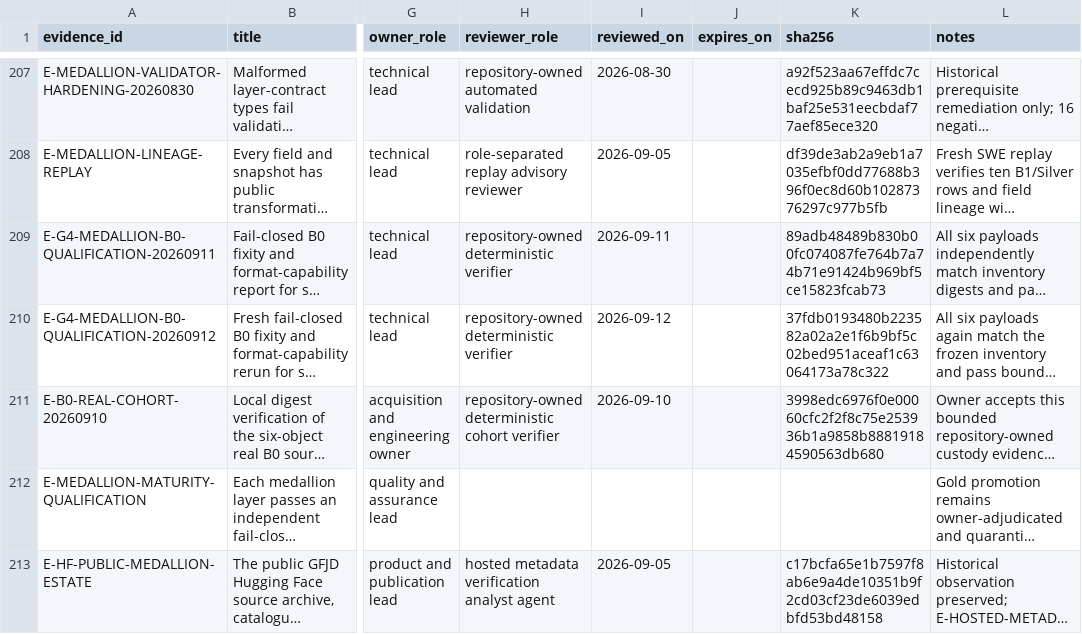
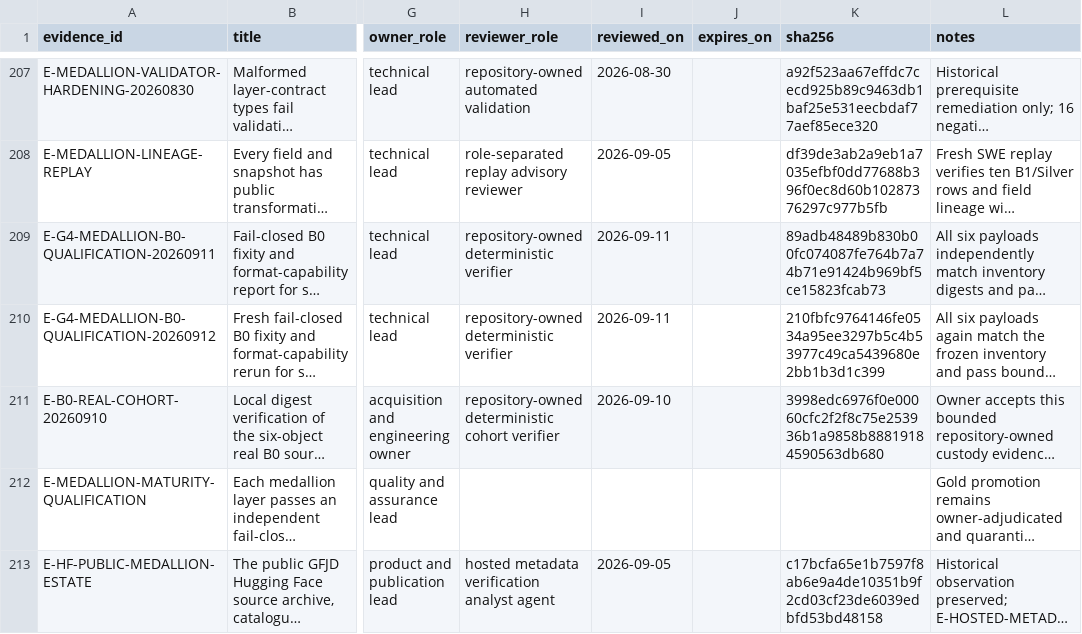
Before and after one commit to edithatogo/global-family-justice-data, a CSV file: programme/evidence_register.csv, drawn as a sheet; only a part is shown, gaps mark what is left out; long unchanged cells end in …; the diff names each change by its address in the sheet, - before the commit and + after, or states it on an @@ line.

```diff
--- a/programme/evidence_register.csv
+++ b/programme/evidence_register.csv
-I210 (reviewed_on): 2026-09-12
+I210 (reviewed_on): 2026-09-11
-K210 (sha256): 37fdb0193480b223582a02a2e1f6b9bf5c02bed951aceaf1c63064173a78c322
+K210 (sha256): 210fbfc9764146fe0534a95ee3297b5c4b53977c49ca5439680e2bb1b3d1c399
```
Also changed, not shown: 5 other files.
